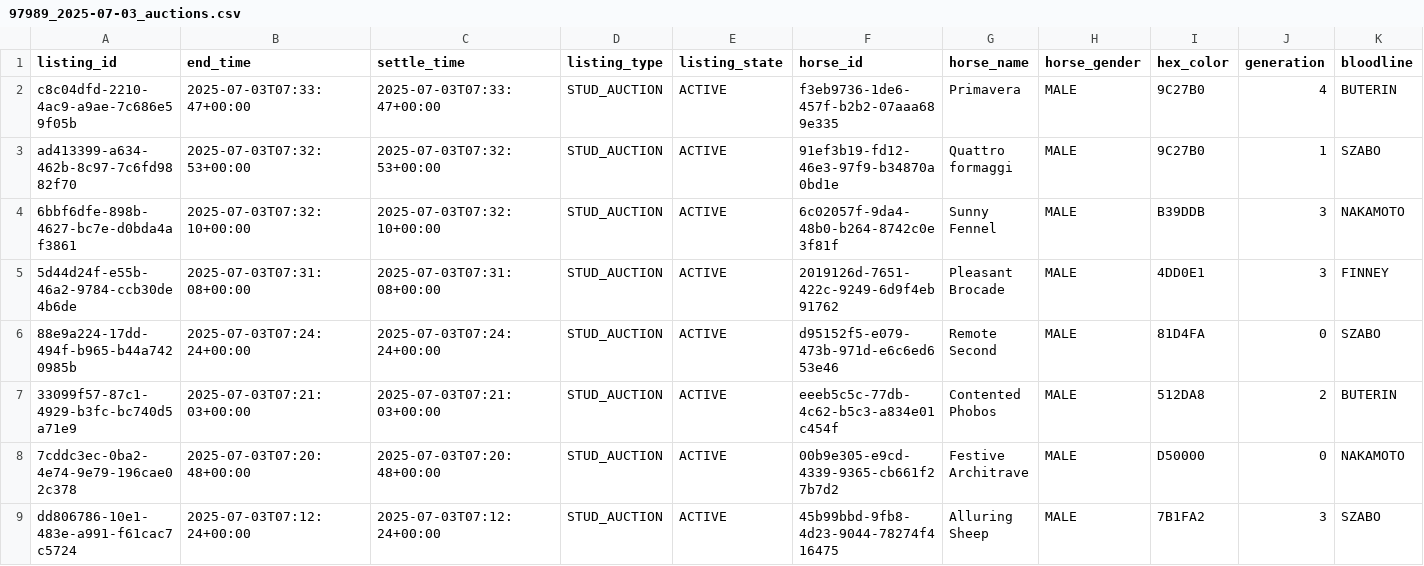
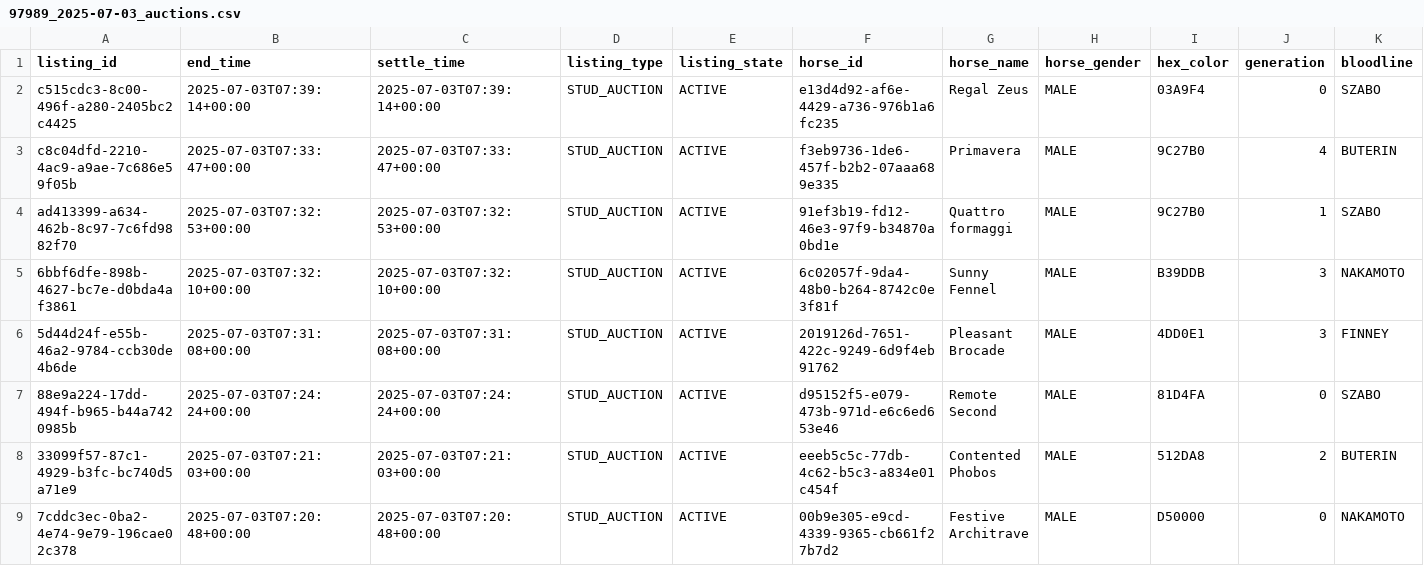
Before and after one commit to myblood-tempest/completed-auctions, a CSV file: 97989_2025-07-03_auctions.csv, drawn as a sheet; only a part is shown; the shorter side is filled out with more unchanged rows; rows hold the shown columns only; the diff names each change by its address in the sheet, - before the commit and + after, or states it on an @@ line.

Commit message:
Add 1 auction data files - 2025-07-02 23:39:27 UTC

```diff
--- a/97989_2025-07-03_auctions.csv
+++ b/97989_2025-07-03_auctions.csv
+row 2: c515cdc3-8c00-496f-a280-2405bc2c4425 | 2025-07-03T07:39:14+00:00 | 2025-07-03T07:39:14+00:00 | STUD_AUCTION | ACTIVE | e13d4d92-af6e-4429-a736-976b1a6fc235 | Regal Zeus | MALE | 03A9F4 | 0 | SZABO
```
Also changed, not shown: 1 other file.
